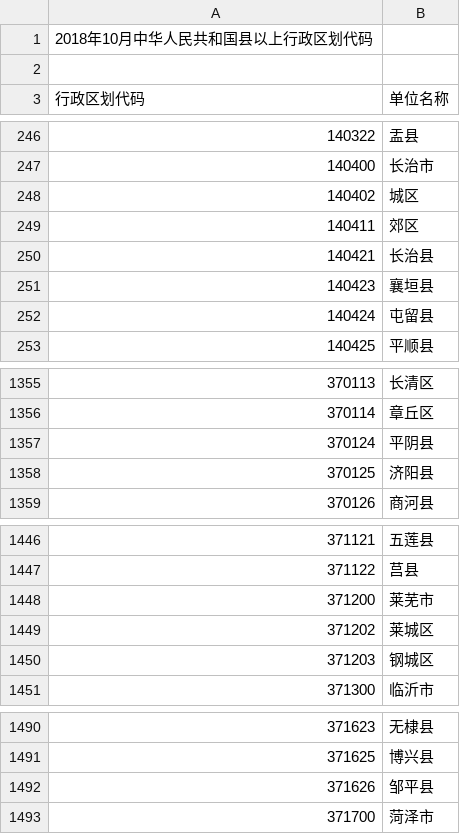
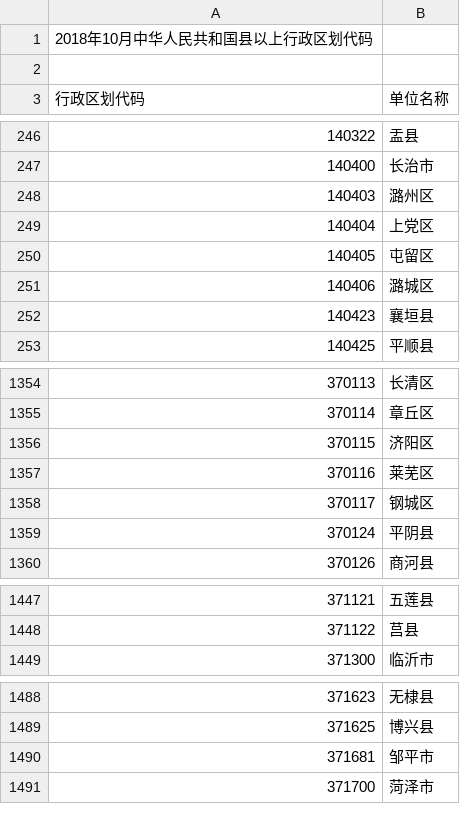
Before and after one commit to liuyunbin/division-changes, a CSV file: tables/2018.csv, drawn as a sheet; only a part is shown, gaps mark what is left out; removed rows and columns are numbered as before the commit, all else as after; the diff covers the shown part only; the diff names each change by its address in the sheet, - before the commit and + after, or states it on an @@ line.

```diff
--- a/tables/2018.csv
+++ b/tables/2018.csv
-row 248: 140402 | 城区
-row 249: 140411 | 郊区
-row 250: 140421 | 长治县
+row 248: 140403 | 潞州区
+row 249: 140404 | 上党区
+row 250: 140405 | 屯留区
+row 251: 140406 | 潞城区
-row 252: 140424 | 屯留县
+row 1356: 370115 | 济阳区
+row 1357: 370116 | 莱芜区
+row 1358: 370117 | 钢城区
-row 1358: 370125 | 济阳县
-row 1448: 371200 | 莱芜市
-row 1449: 371202 | 莱城区
-row 1450: 371203 | 钢城区
-row 1492: 371626 | 邹平县
+row 1490: 371681 | 邹平市
```
Also changed, not shown: 7 added rows and 8 removed rows elsewhere in this file, rules-generated/code-changes.csv, 3 other files.
